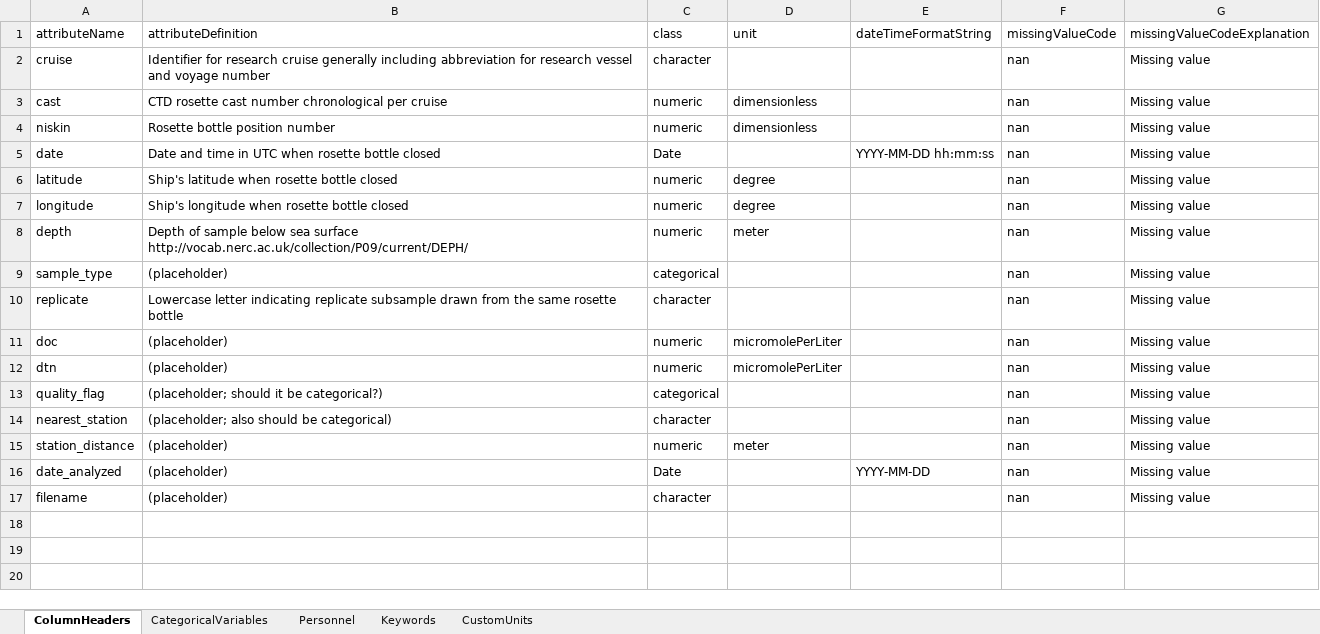
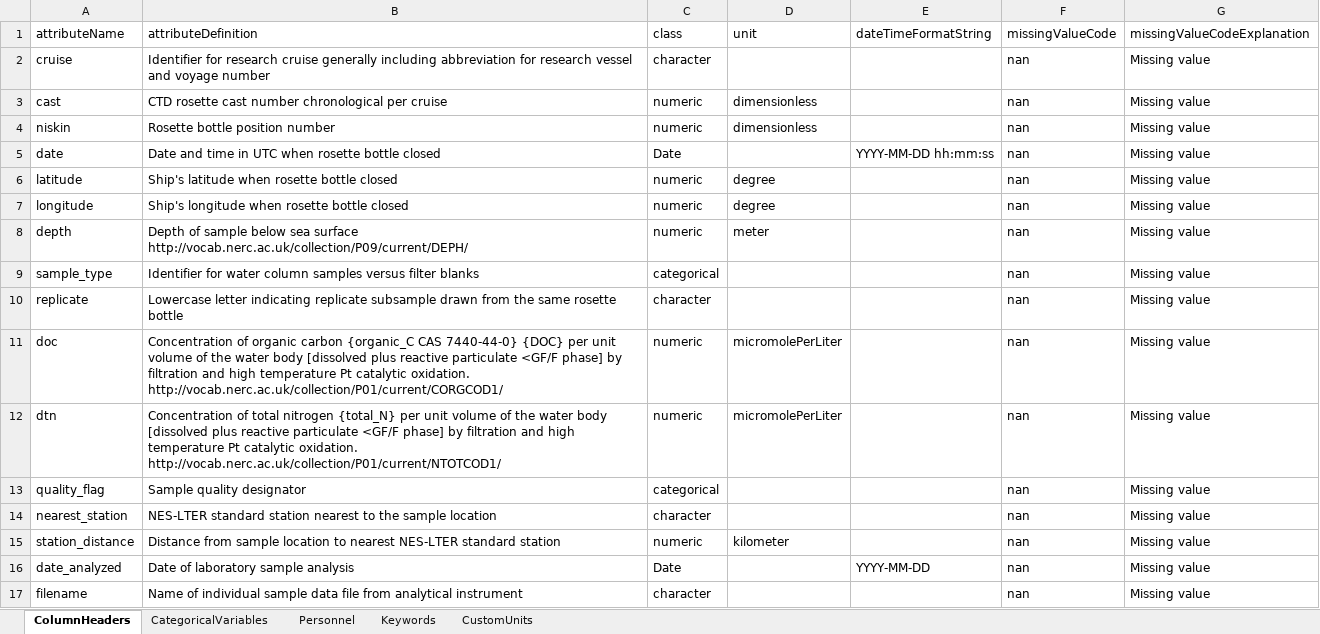
Before and after one commit to WHOIGit/nes-lter-doc-transect, an Excel workbook: nes-lter-doc-transect-info.xlsx, sheet ColumnHeaders, drawn as a sheet; values as stored, in another font and other column widths than the file's, no borders; the diff names each change by its address in the sheet, - before the commit and + after, or states it on an @@ line.

```diff
--- a/nes-lter-doc-transect-info.xlsx (sheet ColumnHeaders)
+++ b/nes-lter-doc-transect-info.xlsx (sheet ColumnHeaders)
-B9 (attributeDefinition): (placeholder)
+B9 (attributeDefinition): Identifier for water column samples versus filter blanks
-B11 (attributeDefinition): (placeholder)
+B11 (attributeDefinition): Concentration of organic carbon {organic_C CAS 7440-44-0} {DOC} per unit volume of the water body [dissolved plus reactive particulate <GF/F phase] by filtration and high temperature Pt catalytic oxidation. http://vocab.nerc.ac.uk/collection/P01/current/CORGCOD1/
-B12 (attributeDefinition): (placeholder)
+B12 (attributeDefinition): Concentration of total nitrogen {total_N} per unit volume of the water body [dissolved plus reactive particulate <GF/F phase] by filtration and high temperature Pt catalytic oxidation. http://vocab.nerc.ac.uk/collection/P01/current/NTOTCOD1/
-B13 (attributeDefinition): (placeholder; should it be categorical?)
+B13 (attributeDefinition): Sample quality designator
-B14 (attributeDefinition): (placeholder; also should be categorical)
+B14 (attributeDefinition): NES-LTER standard station nearest to the sample location
-B15 (attributeDefinition): (placeholder)
+B15 (attributeDefinition): Distance from sample location to nearest NES-LTER standard station
-D15 (unit): meter
+D15 (unit): kilometer
-B16 (attributeDefinition): (placeholder)
+B16 (attributeDefinition): Date of laboratory sample analysis
-B17 (attributeDefinition): (placeholder)
+B17 (attributeDefinition): Name of individual sample data file from analytical instrument
```
Also changed, not shown: sheet Keywords, sheet CategoricalVariables, sheet Personnel, 4 other files.
